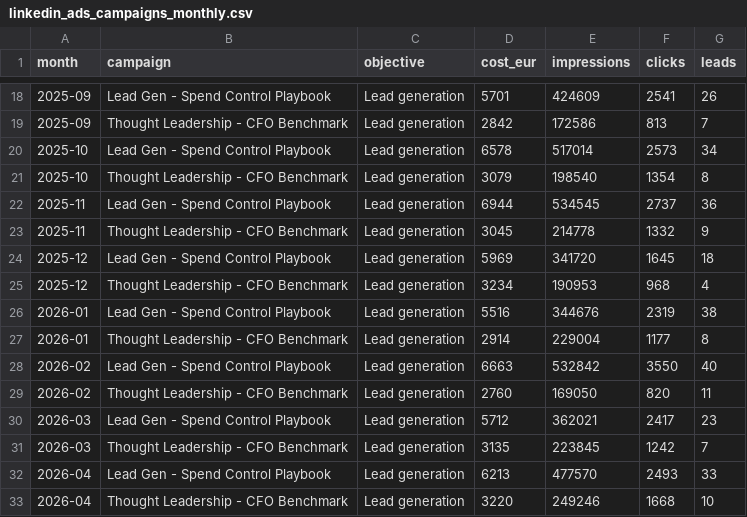
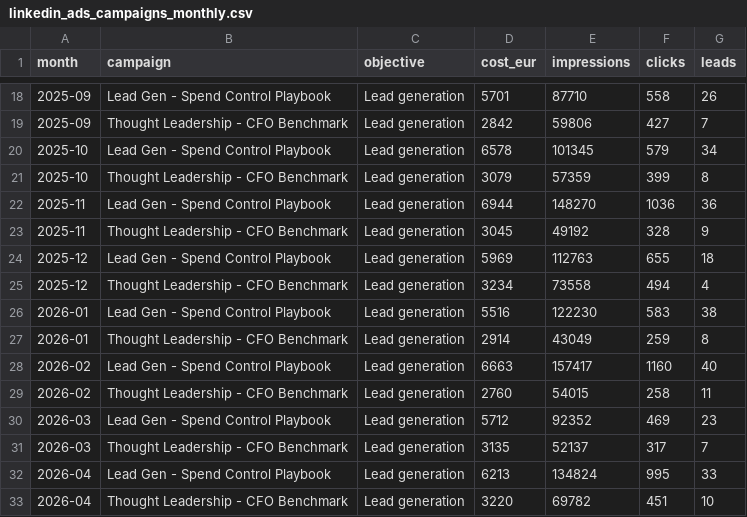
Before and after one commit to rc-yoyaba/corvane-case-study, a CSV file: data/linkedin_ads_campaigns_monthly.csv, drawn as a sheet; only a part is shown, gaps mark what is left out; the diff covers the shown part only.

```diff
--- a/data/linkedin_ads_campaigns_monthly.csv
+++ b/data/linkedin_ads_campaigns_monthly.csv
@@ -18,16 +18,16 @@ month,campaign,objective,cost_eur,impressions,clicks,leads
-2025-09,Lead Gen - Spend Control Playbook,Lead generation,5701,424609,2541,26
-2025-09,Thought Leadership - CFO Benchmark,Lead generation,2842,172586,813,7
-2025-10,Lead Gen - Spend Control Playbook,Lead generation,6578,517014,2573,34
-2025-10,Thought Leadership - CFO Benchmark,Lead generation,3079,198540,1354,8
-2025-11,Lead Gen - Spend Control Playbook,Lead generation,6944,534545,2737,36
-2025-11,Thought Leadership - CFO Benchmark,Lead generation,3045,214778,1332,9
-2025-12,Lead Gen - Spend Control Playbook,Lead generation,5969,341720,1645,18
-2025-12,Thought Leadership - CFO Benchmark,Lead generation,3234,190953,968,4
-2026-01,Lead Gen - Spend Control Playbook,Lead generation,5516,344676,2319,38
-2026-01,Thought Leadership - CFO Benchmark,Lead generation,2914,229004,1177,8
-2026-02,Lead Gen - Spend Control Playbook,Lead generation,6663,532842,3550,40
-2026-02,Thought Leadership - CFO Benchmark,Lead generation,2760,169050,820,11
-2026-03,Lead Gen - Spend Control Playbook,Lead generation,5712,362021,2417,23
-2026-03,Thought Leadership - CFO Benchmark,Lead generation,3135,223845,1242,7
-2026-04,Lead Gen - Spend Control Playbook,Lead generation,6213,477570,2493,33
-2026-04,Thought Leadership - CFO Benchmark,Lead generation,3220,249246,1668,10
+2025-09,Lead Gen - Spend Control Playbook,Lead generation,5701,87710,558,26
+2025-09,Thought Leadership - CFO Benchmark,Lead generation,2842,59806,427,7
+2025-10,Lead Gen - Spend Control Playbook,Lead generation,6578,101345,579,34
+2025-10,Thought Leadership - CFO Benchmark,Lead generation,3079,57359,399,8
+2025-11,Lead Gen - Spend Control Playbook,Lead generation,6944,148270,1036,36
+2025-11,Thought Leadership - CFO Benchmark,Lead generation,3045,49192,328,9
+2025-12,Lead Gen - Spend Control Playbook,Lead generation,5969,112763,655,18
+2025-12,Thought Leadership - CFO Benchmark,Lead generation,3234,73558,494,4
+2026-01,Lead Gen - Spend Control Playbook,Lead generation,5516,122230,583,38
+2026-01,Thought Leadership - CFO Benchmark,Lead generation,2914,43049,259,8
+2026-02,Lead Gen - Spend Control Playbook,Lead generation,6663,157417,1160,40
+2026-02,Thought Leadership - CFO Benchmark,Lead generation,2760,54015,258,11
+2026-03,Lead Gen - Spend Control Playbook,Lead generation,5712,92352,469,23
+2026-03,Thought Leadership - CFO Benchmark,Lead generation,3135,52137,317,7
+2026-04,Lead Gen - Spend Control Playbook,Lead generation,6213,134824,995,33
+2026-04,Thought Leadership - CFO Benchmark,Lead generation,3220,69782,451,10
```
Also changed, not shown: 56 edited cells elsewhere in this file, data/google_ads_campaigns_monthly.csv, data/search_console_queries_monthly.csv, 13 other files.
